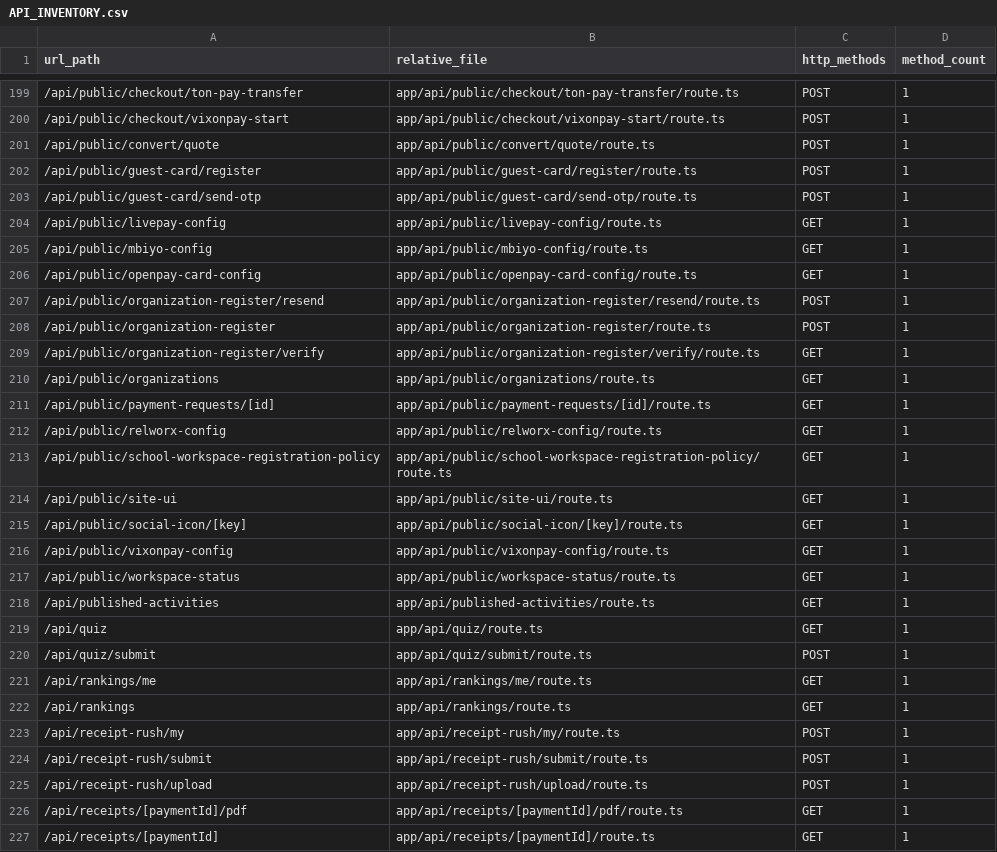
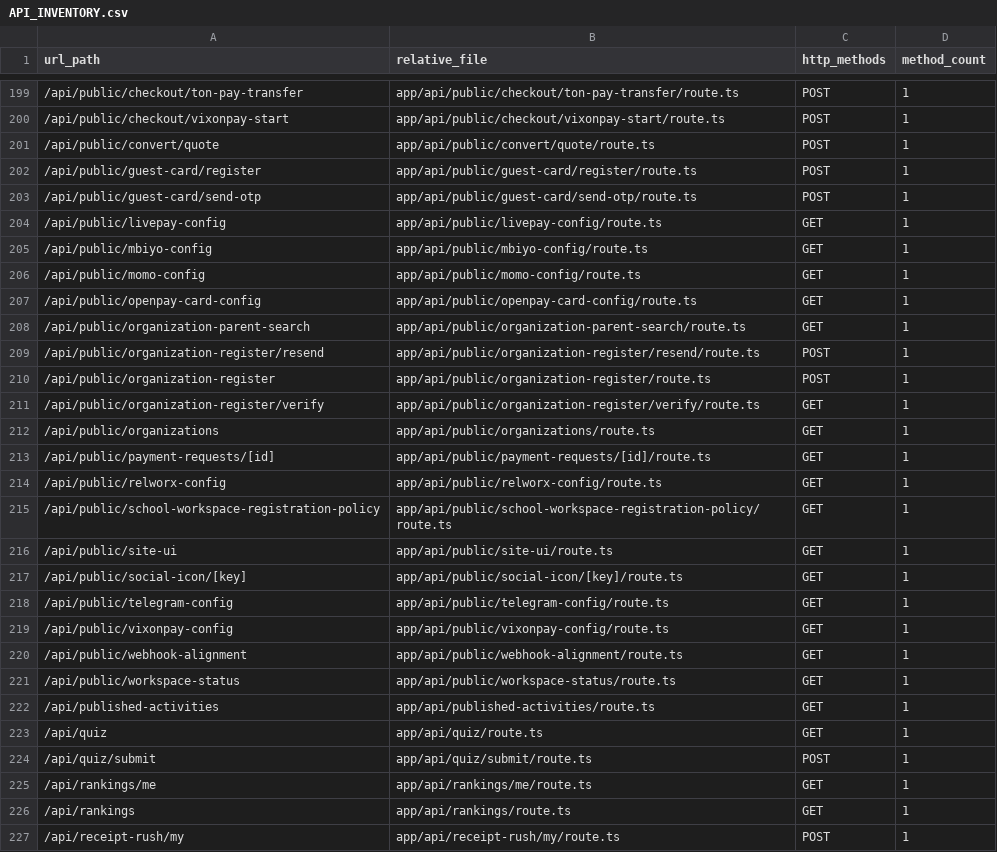
Before and after one commit to infoedutechos/openpaygb, a CSV file: docs/API_INVENTORY.csv, drawn as a sheet; only a part is shown, gaps mark what is left out; the shorter side is filled out with more unchanged rows; the diff names each change by its address in the sheet, - before the commit and + after, or states it on an @@ line.

```diff
--- a/docs/API_INVENTORY.csv
+++ b/docs/API_INVENTORY.csv
+row 206: /api/public/momo-config | app/api/public/momo-config/route.ts | GET | 1
+row 208: /api/public/organization-parent-search | app/api/public/organization-parent-search/route.ts | GET | 1
+row 218: /api/public/telegram-config | app/api/public/telegram-config/route.ts | GET | 1
+row 220: /api/public/webhook-alignment | app/api/public/webhook-alignment/route.ts | GET | 1
```
Also changed, not shown: 26 other files.
